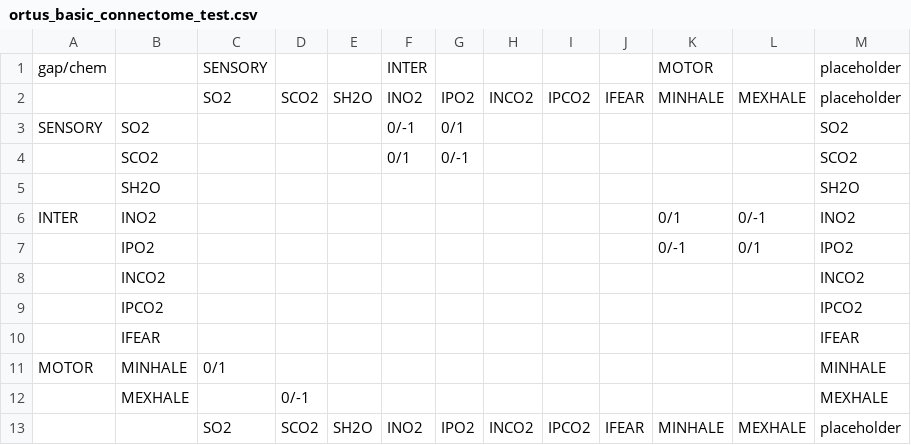
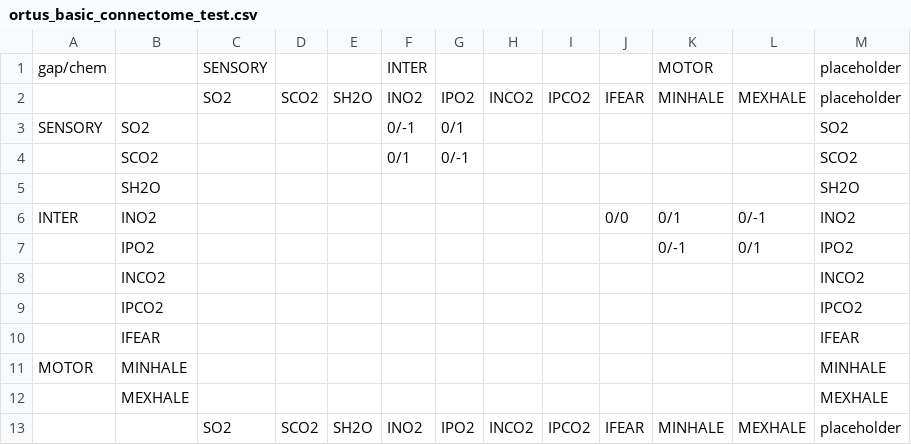
Before and after one commit to TheAIArchitect/ortus, a CSV file: csv/ortus_basic_connectome_test.csv, drawn as a sheet.

```diff
--- a/csv/ortus_basic_connectome_test.csv
+++ b/csv/ortus_basic_connectome_test.csv
@@ -5,3 +5,3 @@ SENSORY,SO2,,,,0/-1,0/1,,,,,,SO2
 ,SH2O,,,,,,,,,,,SH2O
-INTER,INO2,,,,,,,,,0/1,0/-1,INO2
+INTER,INO2,,,,,,,,0/0,0/1,0/-1,INO2
 ,IPO2,,,,,,,,,0/-1,0/1,IPO2
@@ -10,4 +10,4 @@ INTER,INO2,,,,,,,,,0/1,0/-1,INO2
 ,IFEAR,,,,,,,,,,,IFEAR
-MOTOR,MINHALE,0/1,,,,,,,,,,MINHALE
-,MEXHALE,,0/-1,,,,,,,,,MEXHALE
+MOTOR,MINHALE,,,,,,,,,,,MINHALE
+,MEXHALE,,,,,,,,,,,MEXHALE
 ,,SO2,SCO2,SH2O,INO2,IPO2,INCO2,IPCO2,IFEAR,MINHALE,MEXHALE,placeholder
```
Also changed, not shown: 21 other files.
